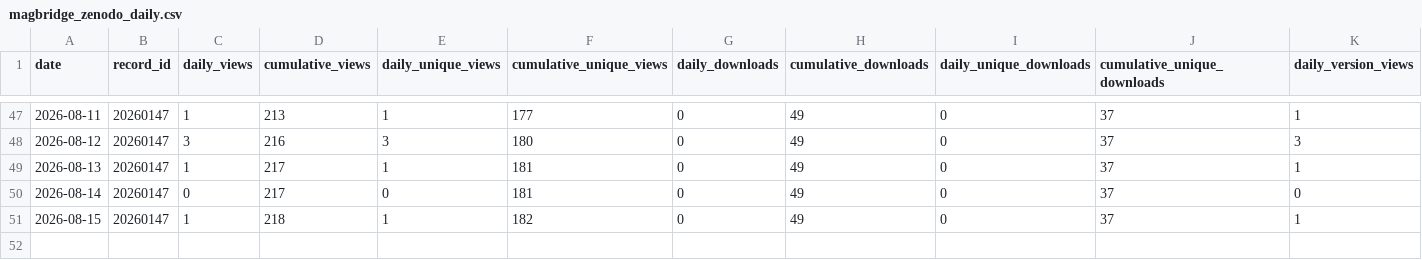
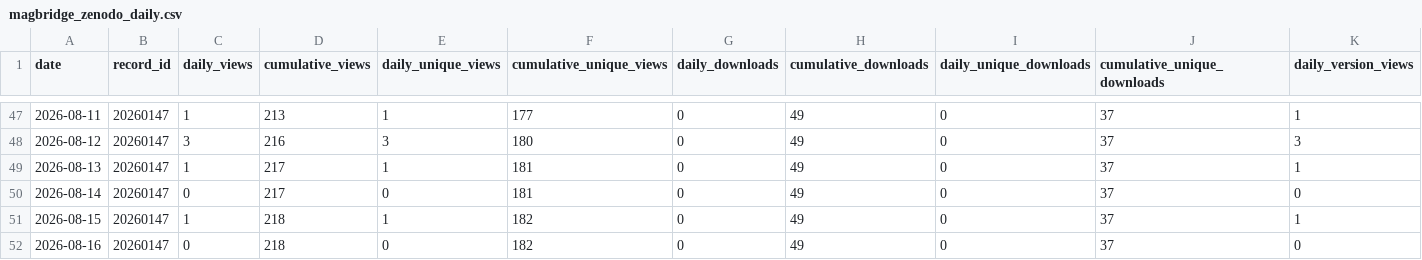
Before and after one commit to SakthiGs/MagBridge-Metrics, a CSV file: data/magbridge_zenodo_daily.csv, drawn as a sheet; only a part is shown, gaps mark what is left out; rows hold the shown columns only; the diff names each change by its address in the sheet, - before the commit and + after, or states it on an @@ line.

```diff
--- a/data/magbridge_zenodo_daily.csv
+++ b/data/magbridge_zenodo_daily.csv
+row 52: 2026-08-16 | 20260147 | 0 | 218 | 0 | 182 | 0 | 49 | 0 | 37 | 0
```
Also changed, not shown: data/magbridge_zenodo_snapshots.csv.
